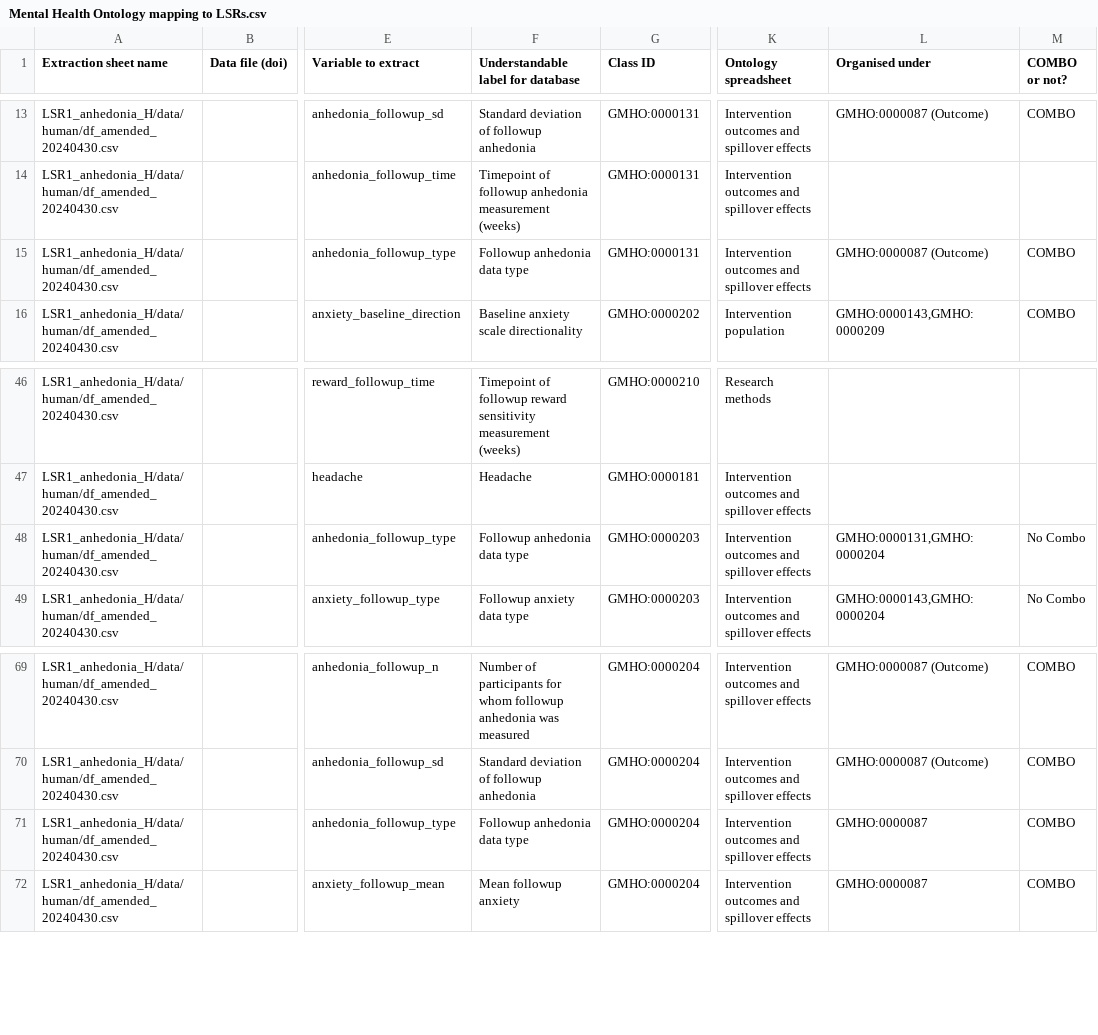
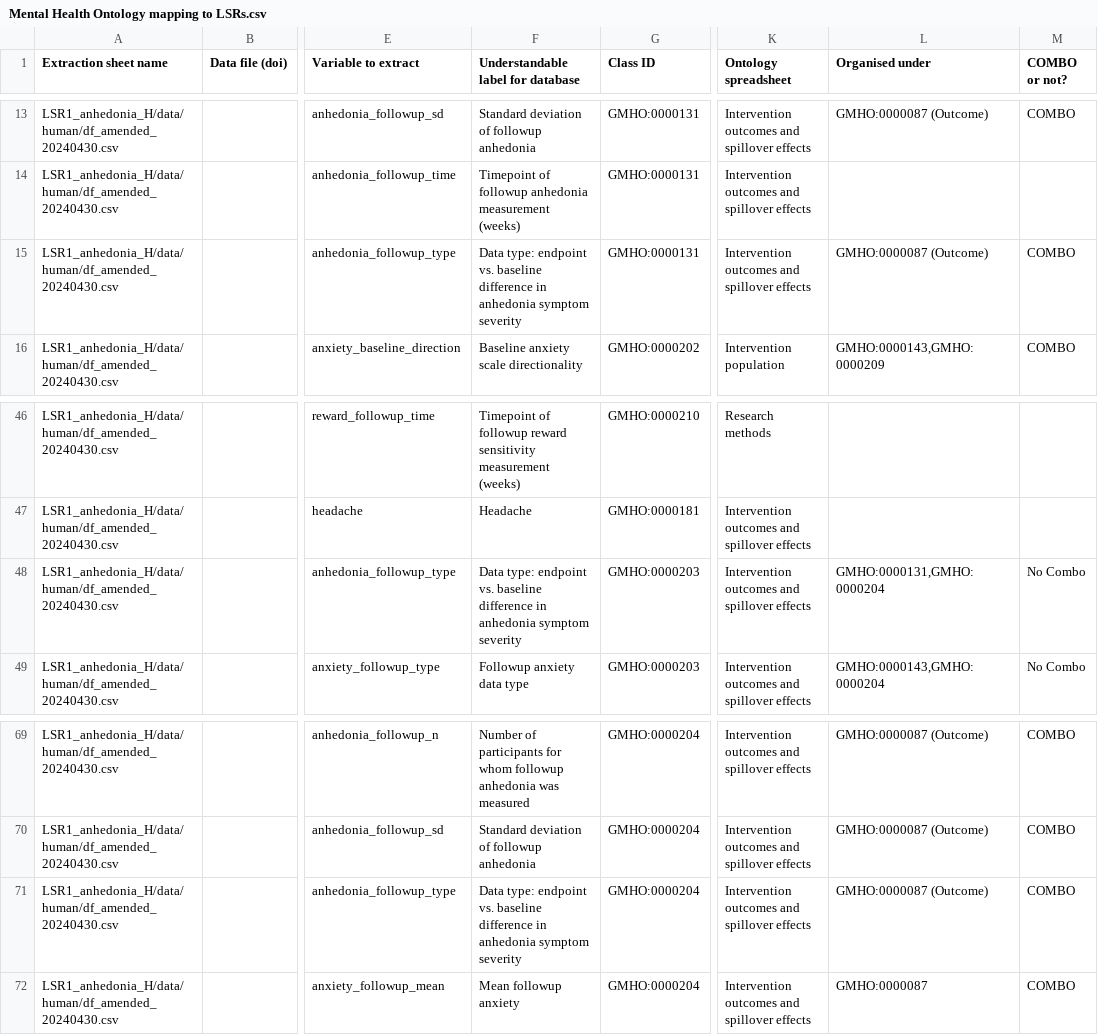
Before and after one commit to galenos-project/mental-health-ontology, a CSV file: Mapping to LSRs/Mental Health Ontology mapping to LSRs.csv, drawn as a sheet; only a part is shown, gaps mark what is left out; the diff names each change by its address in the sheet, - before the commit and + after, or states it on an @@ line.

```diff
--- a/Mapping to LSRs/Mental Health Ontology mapping to LSRs.csv
+++ b/Mapping to LSRs/Mental Health Ontology mapping to LSRs.csv
-F15: Followup anhedonia data type
+F15: Data type: endpoint vs. baseline difference in anhedonia symptom severity
-F48: Followup anhedonia data type
+F48: Data type: endpoint vs. baseline difference in anhedonia symptom severity
-F71: Followup anhedonia data type
+F71: Data type: endpoint vs. baseline difference in anhedonia symptom severity
-L71 (Organised under): GMHO:0000087
+L71 (Organised under): GMHO:0000087 (Outcome)
```
